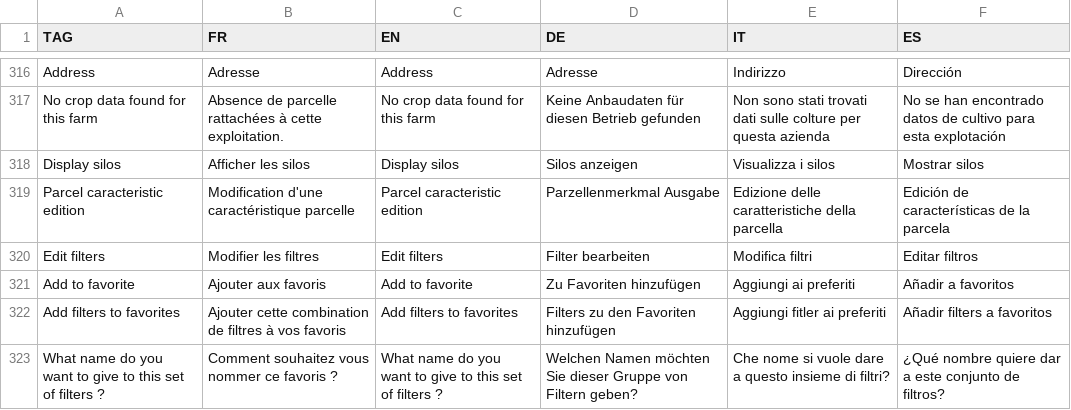
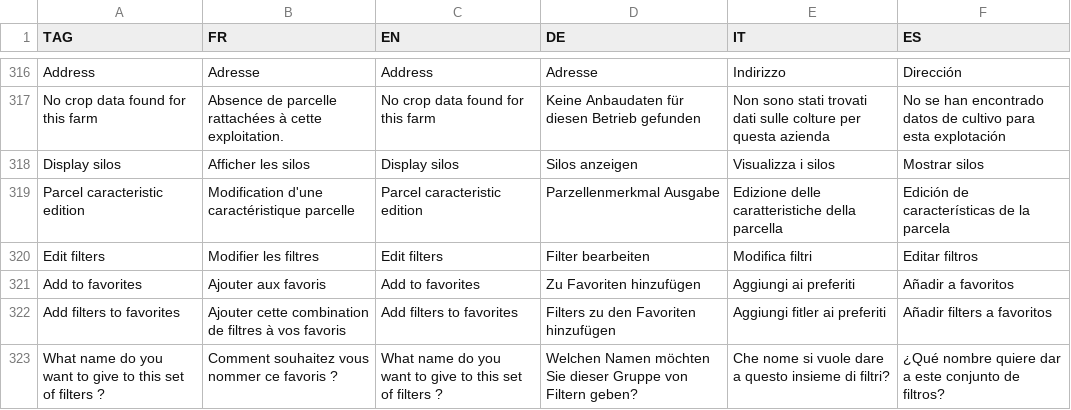
Before and after one commit to hyperplanning/hyperassets, a CSV file: translatedmessages.csv, drawn as a sheet; only a part is shown, gaps mark what is left out.

Commit message:
trad fix PS

```diff
--- a/translatedmessages.csv
+++ b/translatedmessages.csv
@@ -320,3 +320,3 @@ Parcel caracteristic edition,Modification d'une caractéristique parcelle,Parcel
 Edit filters,Modifier les filtres,Edit filters,Filter bearbeiten,Modifica filtri,Editar filtros
-Add to favorite,Ajouter aux favoris,Add to favorite,Zu Favoriten hinzufügen,Aggiungi ai preferiti,Añadir a favoritos
+Add to favorites,Ajouter aux favoris,Add to favorites,Zu Favoriten hinzufügen,Aggiungi ai preferiti,Añadir a favoritos
 Add filters to favorites,Ajouter cette combination de filtres à vos favoris,Add filters to favorites,Filters zu den Favoriten hinzufügen,Aggiungi fitler ai preferiti,Añadir filters a favoritos
```
